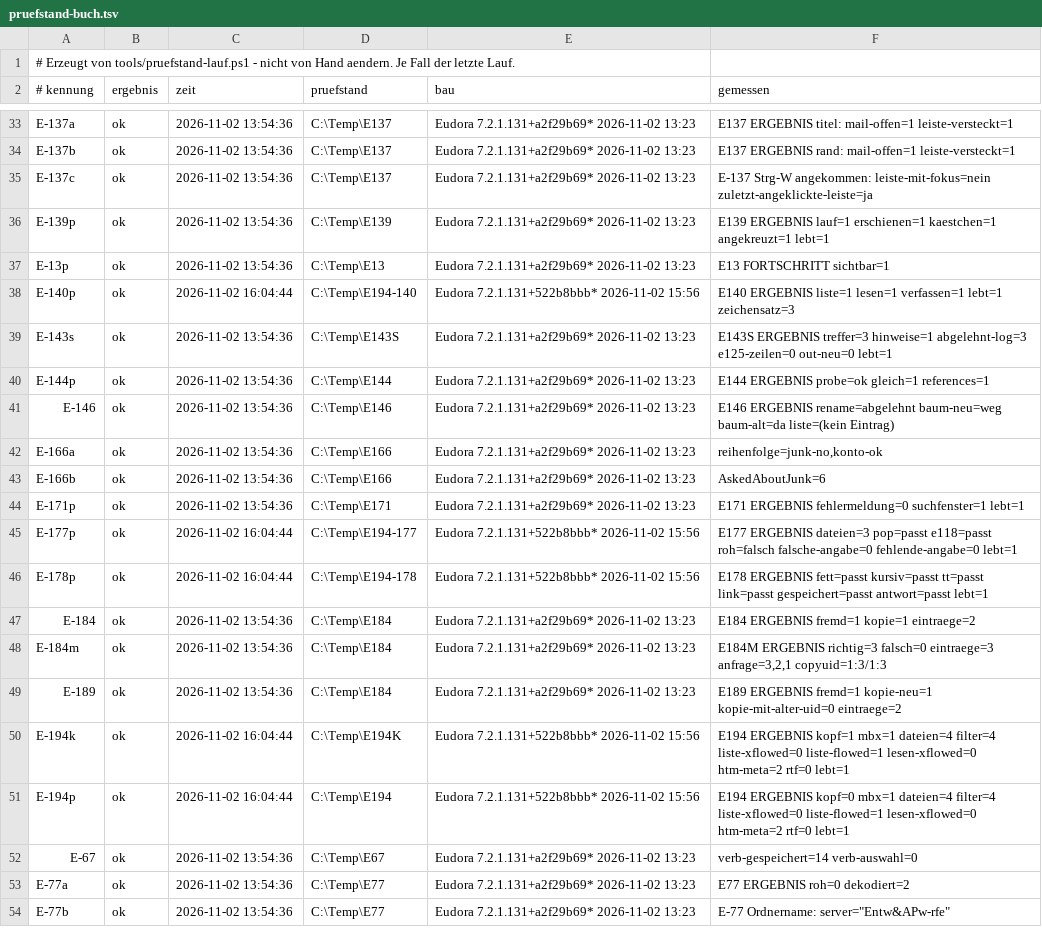
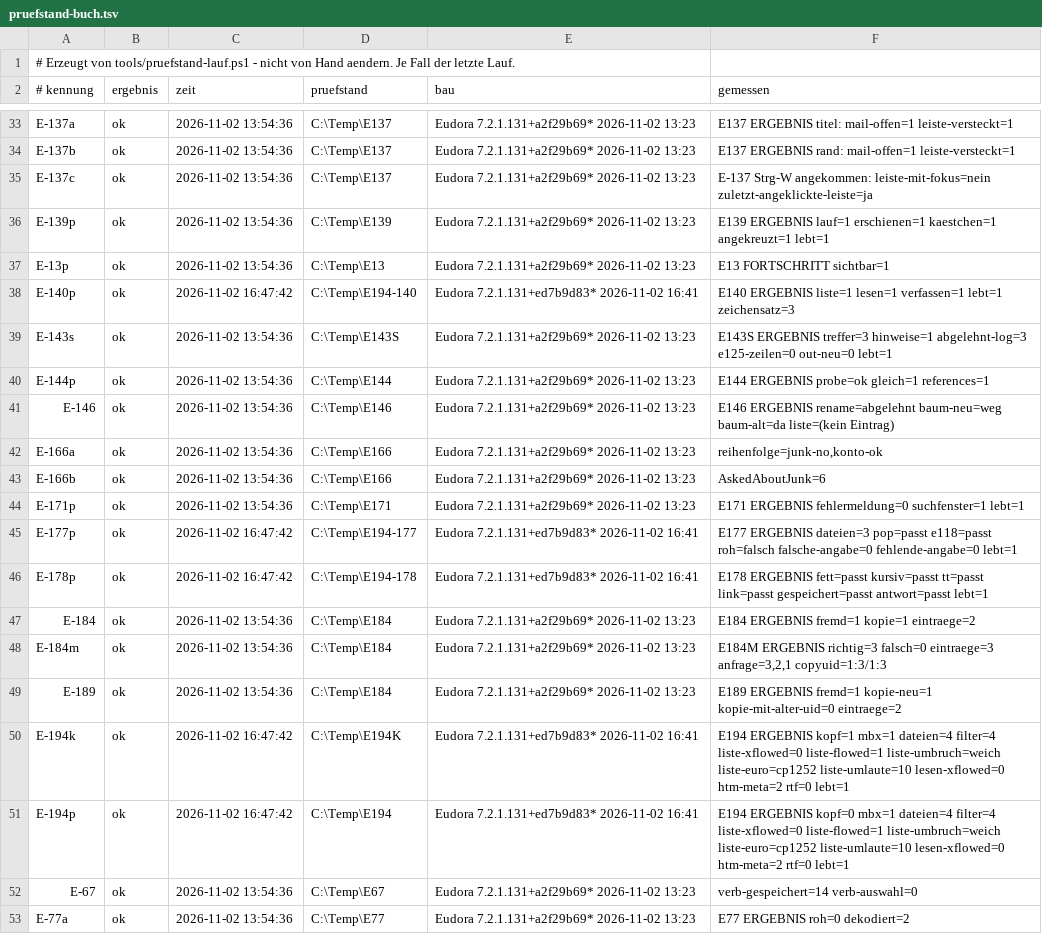
Before and after one commit to HansWurst81675/Eudora7.2, a TSV file: Intern/pruefstand-buch.tsv, drawn as a sheet; only a part is shown, gaps mark what is left out; the shorter side is filled out with more unchanged rows.

```diff
--- a/Intern/pruefstand-buch.tsv
+++ b/Intern/pruefstand-buch.tsv
@@ -37,3 +37,3 @@ E-139p	ok	2026-11-02 13:54:36	C:\Temp\E139	Eudora 7.2.1.131+a2f29b69* 2026-11-02
 E-13p	ok	2026-11-02 13:54:36	C:\Temp\E13	Eudora 7.2.1.131+a2f29b69* 2026-11-02 13:23	E13 FORTSCHRITT sichtbar=1
-E-140p	ok	2026-11-02 16:04:44	C:\Temp\E194-140	Eudora 7.2.1.131+522b8bbb* 2026-11-02 15:56	E140 ERGEBNIS liste=1 lesen=1 verfassen=1 lebt=1 zeichensatz=3
+E-140p	ok	2026-11-02 16:47:42	C:\Temp\E194-140	Eudora 7.2.1.131+ed7b9d83* 2026-11-02 16:41	E140 ERGEBNIS liste=1 lesen=1 verfassen=1 lebt=1 zeichensatz=3
 E-143s	ok	2026-11-02 13:54:36	C:\Temp\E143S	Eudora 7.2.1.131+a2f29b69* 2026-11-02 13:23	E143S ERGEBNIS treffer=3 hinweise=1 abgelehnt-log=3 e125-zeilen=0 out-neu=0 lebt=1
@@ -44,4 +44,4 @@ E-166b	ok	2026-11-02 13:54:36	C:\Temp\E166	Eudora 7.2.1.131+a2f29b69* 2026-11-02
 E-171p	ok	2026-11-02 13:54:36	C:\Temp\E171	Eudora 7.2.1.131+a2f29b69* 2026-11-02 13:23	E171 ERGEBNIS fehlermeldung=0 suchfenster=1 lebt=1
-E-177p	ok	2026-11-02 16:04:44	C:\Temp\E194-177	Eudora 7.2.1.131+522b8bbb* 2026-11-02 15:56	E177 ERGEBNIS dateien=3 pop=passt e118=passt roh=falsch falsche-angabe=0 fehlende-angabe=0 lebt=1
-E-178p	ok	2026-11-02 16:04:44	C:\Temp\E194-178	Eudora 7.2.1.131+522b8bbb* 2026-11-02 15:56	E178 ERGEBNIS fett=passt kursiv=passt tt=passt link=passt gespeichert=passt antwort=passt lebt=1
+E-177p	ok	2026-11-02 16:47:42	C:\Temp\E194-177	Eudora 7.2.1.131+ed7b9d83* 2026-11-02 16:41	E177 ERGEBNIS dateien=3 pop=passt e118=passt roh=falsch falsche-angabe=0 fehlende-angabe=0 lebt=1
+E-178p	ok	2026-11-02 16:47:42	C:\Temp\E194-178	Eudora 7.2.1.131+ed7b9d83* 2026-11-02 16:41	E178 ERGEBNIS fett=passt kursiv=passt tt=passt link=passt gespeichert=passt antwort=passt lebt=1
 E-184	ok	2026-11-02 13:54:36	C:\Temp\E184	Eudora 7.2.1.131+a2f29b69* 2026-11-02 13:23	E184 ERGEBNIS fremd=1 kopie=1 eintraege=2
@@ -49,4 +49,4 @@ E-184m	ok	2026-11-02 13:54:36	C:\Temp\E184	Eudora 7.2.1.131+a2f29b69* 2026-11-02
 E-189	ok	2026-11-02 13:54:36	C:\Temp\E184	Eudora 7.2.1.131+a2f29b69* 2026-11-02 13:23	E189 ERGEBNIS fremd=1 kopie-neu=1 kopie-mit-alter-uid=0 eintraege=2
-E-194k	ok	2026-11-02 16:04:44	C:\Temp\E194K	Eudora 7.2.1.131+522b8bbb* 2026-11-02 15:56	E194 ERGEBNIS kopf=1 mbx=1 dateien=4 filter=4 liste-xflowed=0 liste-flowed=1 lesen-xflowed=0 htm-meta=2 rtf=0 lebt=1
-E-194p	ok	2026-11-02 16:04:44	C:\Temp\E194	Eudora 7.2.1.131+522b8bbb* 2026-11-02 15:56	E194 ERGEBNIS kopf=0 mbx=1 dateien=4 filter=4 liste-xflowed=0 liste-flowed=1 lesen-xflowed=0 htm-meta=2 rtf=0 lebt=1
+E-194k	ok	2026-11-02 16:47:42	C:\Temp\E194K	Eudora 7.2.1.131+ed7b9d83* 2026-11-02 16:41	E194 ERGEBNIS kopf=1 mbx=1 dateien=4 filter=4 liste-xflowed=0 liste-flowed=1 liste-umbruch=weich liste-euro=cp1252 liste-umlaute=10 lesen-xflowed=0 htm-meta=2 rtf=0 lebt=1
+E-194p	ok	2026-11-02 16:47:42	C:\Temp\E194	Eudora 7.2.1.131+ed7b9d83* 2026-11-02 16:41	E194 ERGEBNIS kopf=0 mbx=1 dateien=4 filter=4 liste-xflowed=0 liste-flowed=1 liste-umbruch=weich liste-euro=cp1252 liste-umlaute=10 lesen-xflowed=0 htm-meta=2 rtf=0 lebt=1
 E-67	ok	2026-11-02 13:54:36	C:\Temp\E67	Eudora 7.2.1.131+a2f29b69* 2026-11-02 13:23	verb-gespeichert=14 verb-auswahl=0
```
Also changed, not shown: 14 other files.
